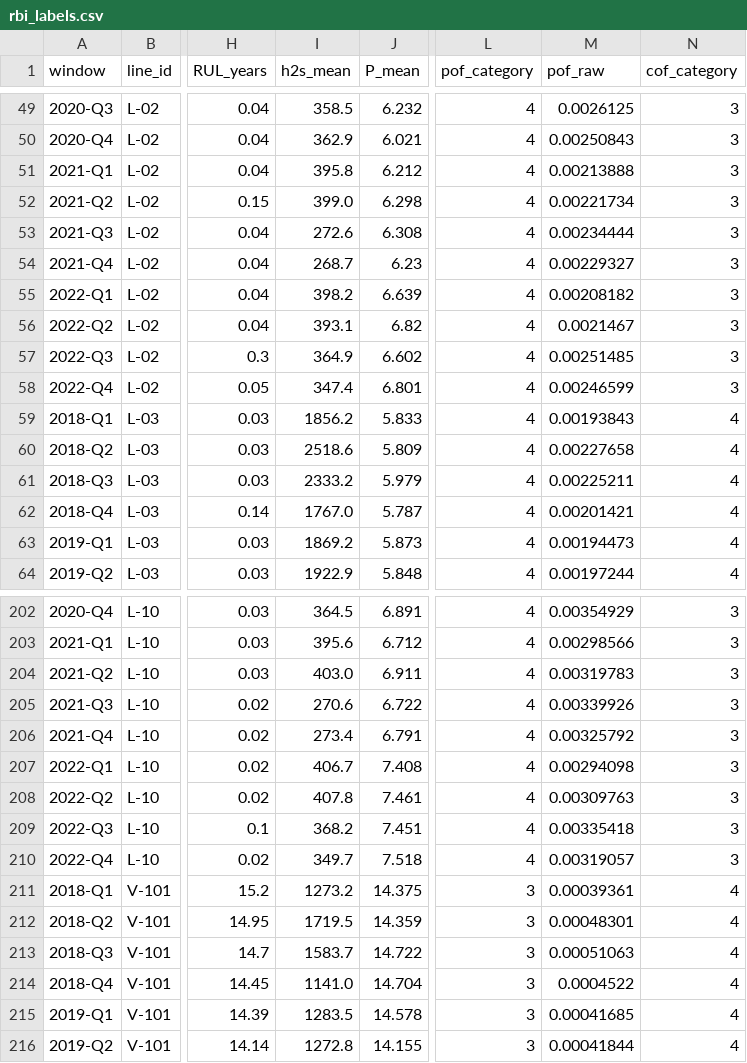
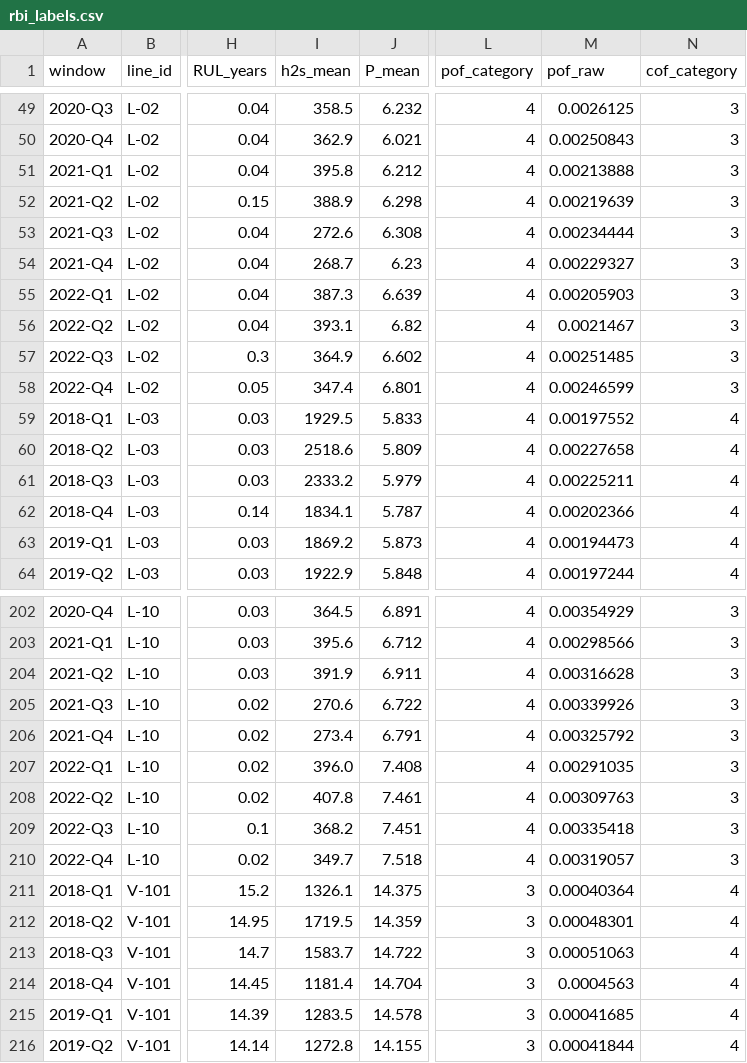
Before and after one commit to Luisfernan-doc/TWIN-RBI-MONGSTAD, a CSV file: data/processed/rbi_labels.csv, drawn as a sheet; only a part is shown, gaps mark what is left out; the diff covers the shown part only; the diff names each change by its address in the sheet, - before the commit and + after, or states it on an @@ line.

```diff
--- a/data/processed/rbi_labels.csv
+++ b/data/processed/rbi_labels.csv
-I52 (h2s_mean): 399.0
+I52 (h2s_mean): 388.9
-M52 (pof_raw): 0.00221734
+M52 (pof_raw): 0.00219639
-I55 (h2s_mean): 398.2
+I55 (h2s_mean): 387.3
-M55 (pof_raw): 0.00208182
+M55 (pof_raw): 0.00205903
-I59 (h2s_mean): 1856.2
+I59 (h2s_mean): 1929.5
-M59 (pof_raw): 0.00193843
+M59 (pof_raw): 0.00197552
-I62 (h2s_mean): 1767.0
+I62 (h2s_mean): 1834.1
-M62 (pof_raw): 0.00201421
+M62 (pof_raw): 0.00202366
-I204 (h2s_mean): 403.0
+I204 (h2s_mean): 391.9
-M204 (pof_raw): 0.00319783
+M204 (pof_raw): 0.00316628
-I207 (h2s_mean): 406.7
+I207 (h2s_mean): 396.0
-M207 (pof_raw): 0.00294098
+M207 (pof_raw): 0.00291035
-I211 (h2s_mean): 1273.2
+I211 (h2s_mean): 1326.1
-M211 (pof_raw): 0.00039361
+M211 (pof_raw): 0.00040364
-I214 (h2s_mean): 1141.0
+I214 (h2s_mean): 1181.4
-M214 (pof_raw): 0.0004522
+M214 (pof_raw): 0.0004563
```
Also changed, not shown: 52 edited cells elsewhere in this file, data/processed/features_ml_final.csv, 1 other file.
